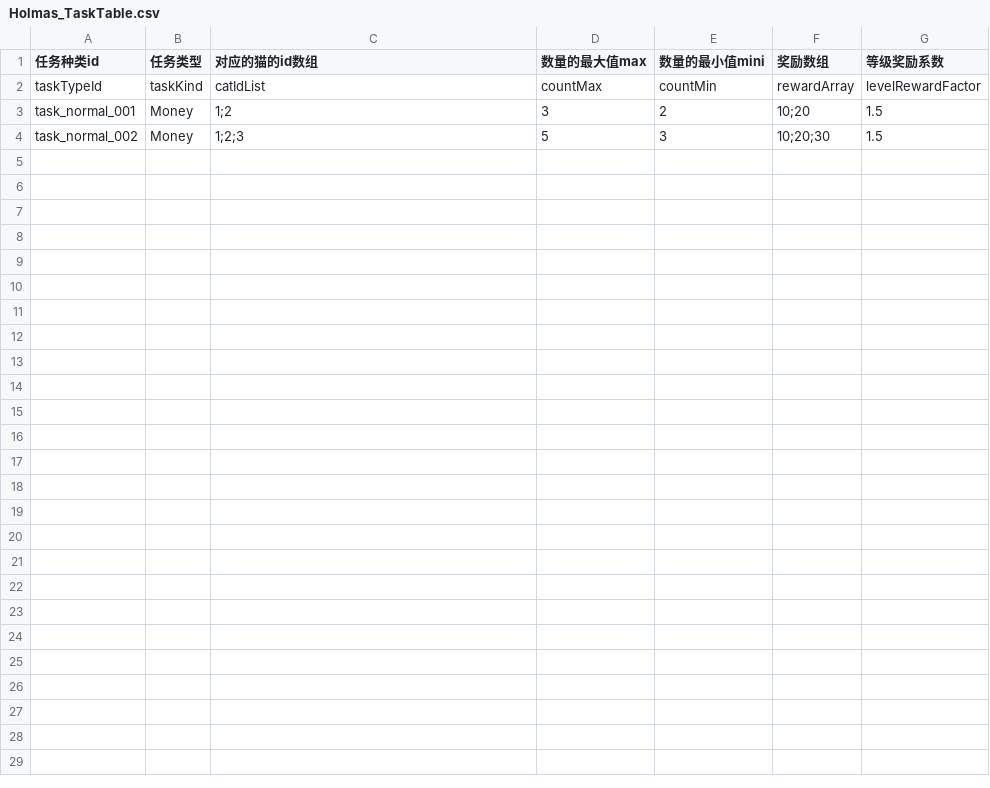
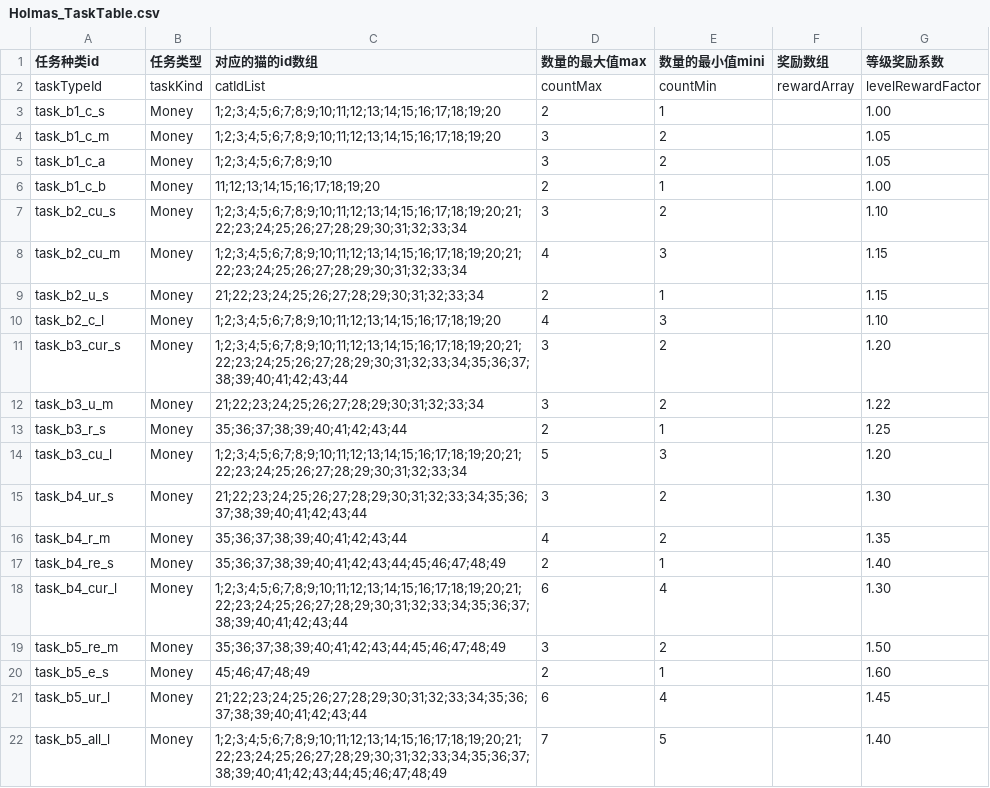
Before and after one commit to wx383847364/Holmas, a CSV file: Assets/Config/Holmas_TaskTable.csv, drawn as a sheet; removed rows and columns are numbered as before the commit, all else as after; the diff names each change by its address in the sheet, - before the commit and + after, or states it on an @@ line.

```diff
--- a/Assets/Config/Holmas_TaskTable.csv
+++ b/Assets/Config/Holmas_TaskTable.csv
-row 3: task_normal_001 | Money | 1;2 | 3 | 2 | 10;20 | 1.5
-row 4: task_normal_002 | Money | 1;2;3 | 5 | 3 | 10;20;30 | 1.5
+row 3: task_b1_c_s | Money | 1;2;3;4;5;6;7;8;9;10;11;12;13;14;15;16;17;18;19;20 | 2 | 1 |  | 1.00
+row 4: task_b1_c_m | Money | 1;2;3;4;5;6;7;8;9;10;11;12;13;14;15;16;17;18;19;20 | 3 | 2 |  | 1.05
+row 5: task_b1_c_a | Money | 1;2;3;4;5;6;7;8;9;10 | 3 | 2 |  | 1.05
+row 6: task_b1_c_b | Money | 11;12;13;14;15;16;17;18;19;20 | 2 | 1 |  | 1.00
+row 7: task_b2_cu_s | Money | 1;2;3;4;5;6;7;8;9;10;11;12;13;14;15;16;17;18;19;20;21;22;23;24;25;26;27;28;29;30;31;32;33;34 | 3 | 2 |  | 1.10
+row 8: task_b2_cu_m | Money | 1;2;3;4;5;6;7;8;9;10;11;12;13;14;15;16;17;18;19;20;21;22;23;24;25;26;27;28;29;30;31;32;33;34 | 4 | 3 |  | 1.15
+row 9: task_b2_u_s | Money | 21;22;23;24;25;26;27;28;29;30;31;32;33;34 | 2 | 1 |  | 1.15
+row 10: task_b2_c_l | Money | 1;2;3;4;5;6;7;8;9;10;11;12;13;14;15;16;17;18;19;20 | 4 | 3 |  | 1.10
+row 11: task_b3_cur_s | Money | 1;2;3;4;5;6;7;8;9;10;11;12;13;14;15;16;17;18;19;20;21;22;23;24;25;26;27;28;29;30;31;32;33;34;35;36;37;38;39;40;41;42;43;44 | 3 | 2 |  | 1.20
+row 12: task_b3_u_m | Money | 21;22;23;24;25;26;27;28;29;30;31;32;33;34 | 3 | 2 |  | 1.22
+row 13: task_b3_r_s | Money | 35;36;37;38;39;40;41;42;43;44 | 2 | 1 |  | 1.25
+row 14: task_b3_cu_l | Money | 1;2;3;4;5;6;7;8;9;10;11;12;13;14;15;16;17;18;19;20;21;22;23;24;25;26;27;28;29;30;31;32;33;34 | 5 | 3 |  | 1.20
+row 15: task_b4_ur_s | Money | 21;22;23;24;25;26;27;28;29;30;31;32;33;34;35;36;37;38;39;40;41;42;43;44 | 3 | 2 |  | 1.30
+row 16: task_b4_r_m | Money | 35;36;37;38;39;40;41;42;43;44 | 4 | 2 |  | 1.35
+row 17: task_b4_re_s | Money | 35;36;37;38;39;40;41;42;43;44;45;46;47;48;49 | 2 | 1 |  | 1.40
+row 18: task_b4_cur_l | Money | 1;2;3;4;5;6;7;8;9;10;11;12;13;14;15;16;17;18;19;20;21;22;23;24;25;26;27;28;29;30;31;32;33;34;35;36;37;38;39;40;41;42;43;44 | 6 | 4 |  | 1.30
+row 19: task_b5_re_m | Money | 35;36;37;38;39;40;41;42;43;44;45;46;47;48;49 | 3 | 2 |  | 1.50
+row 20: task_b5_e_s | Money | 45;46;47;48;49 | 2 | 1 |  | 1.60
+row 21: task_b5_ur_l | Money | 21;22;23;24;25;26;27;28;29;30;31;32;33;34;35;36;37;38;39;40;41;42;43;44 | 6 | 4 |  | 1.45
+row 22: task_b5_all_l | Money | 1;2;3;4;5;6;7;8;9;10;11;12;13;14;15;16;17;18;19;20;21;22;23;24;25;26;27;28;29;30;31;32;33;34;35;36;37;38;39;40;41;42;43;44;45;46;47;48;49 | 7 | 5 |  | 1.40
```
Also changed, not shown: Assets/Config/Holmas_CatTable.csv, Assets/Config/Holmas_MapTable.csv, 12 other files.
